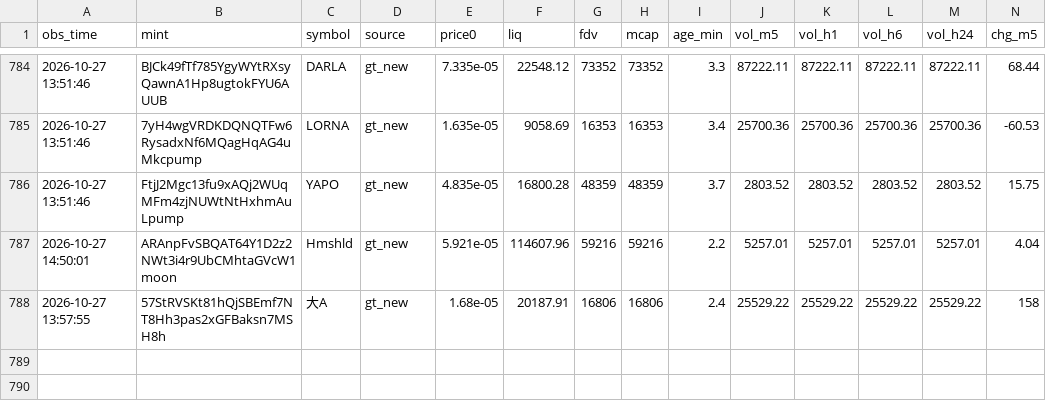
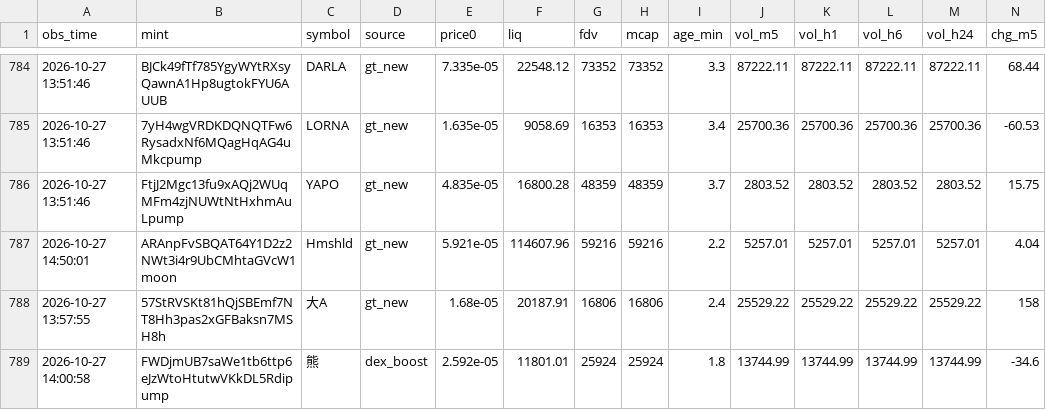
Before and after one commit to rniko1508-ui/Paper-bot, a CSV file: observations.csv, drawn as a sheet; only a part is shown, gaps mark what is left out; rows hold the shown columns only; the diff names each change by its address in the sheet, - before the commit and + after, or states it on an @@ line.

```diff
--- a/observations.csv
+++ b/observations.csv
+row 789: 2026-10-27 14:00:58 | FWDjmUB7saWe1tb6ttp6eJzWtoHtutwVKkDL5Rdipump | 熊 | dex_boost | 2.592e-05 | 11801.01 | 25924 | 25924 | 1.8 | 13744.99 | 13744.99 | 13744.99 | 13744.99 | -34.6
```
Also changed, not shown: 2 other files.
